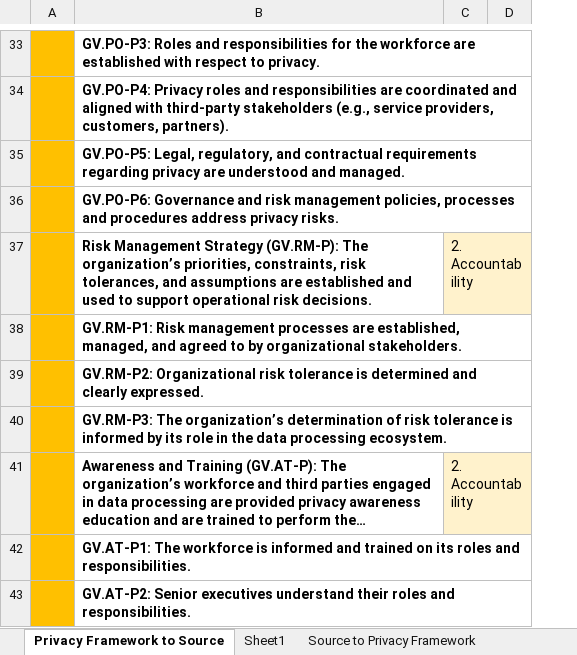
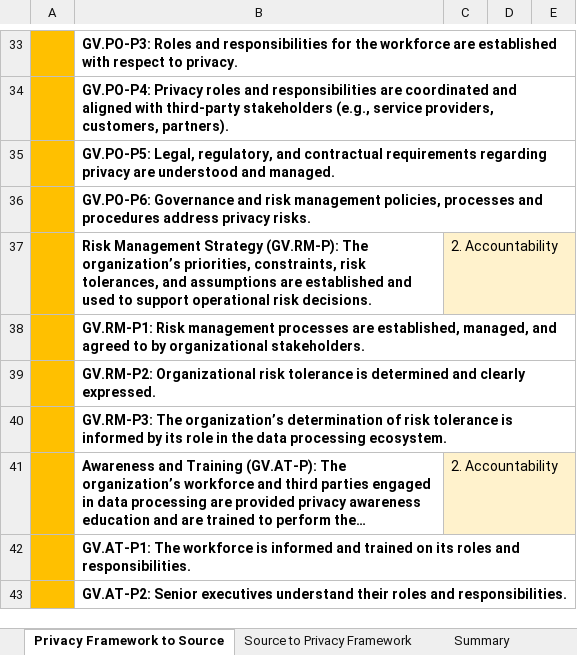
Before and after one commit to sarahcortes/NIST-Crosswalks-SLC, an Excel workbook: NIST-Privacy-Framework-Version1-Crosswalk-SLC- FIPPs-NIST PF.xlsx, sheet Privacy Framework to Source, drawn as a sheet; only a part is shown, gaps mark what is left out; long unchanged cells end in …; values as stored, in another font and other column widths than the file's, no borders; charts and pictures not drawn; removed rows and columns are numbered as before the commit, all else as after; the diff covers the shown part only; the diff names each change by its address in the sheet, - before the commit and + after, or states it on an @@ line.

```diff
--- a/NIST-Privacy-Framework-Version1-Crosswalk-SLC- FIPPs-NIST PF.xlsx (sheet Privacy Framework to Source)
+++ b/NIST-Privacy-Framework-Version1-Crosswalk-SLC- FIPPs-NIST PF.xlsx (sheet Privacy Framework to Source)
-sheet tab: Sheet1
+sheet tab: Summary
-column A, empty
+column A, empty
+column C, rows 37-41: 2. Accountability |  |  |  | 2. Accountability
-column D, empty
+column E, empty
-D37: 2. Accountability
+D37: (empty)
-D37 fill: #FFF2CC
+D37 fill: none
-D41: 2. Accountability
+D41: (empty)
-D41 fill: #FFF2CC
+D41 fill: none
```
Also changed, not shown: 24 added rows, 12 edited cells and cell formats elsewhere in this sheet, sheet Source to Privacy Framework.
